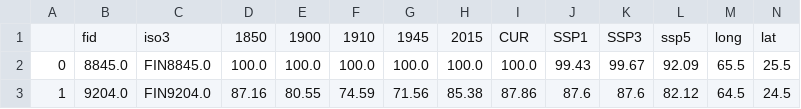
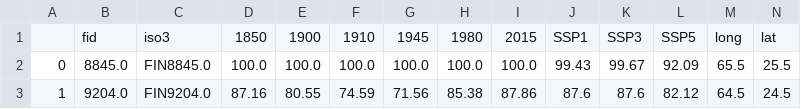
Before and after one commit to AhmedAhres/AhmedAhres.github.io, a CSV file: templates/dataset/pixel_energy.csv, drawn as a sheet; only a part is shown.

```diff
--- a/templates/dataset/pixel_energy.csv
+++ b/templates/dataset/pixel_energy.csv
@@ -1,2 +1,2 @@
-,fid,iso3,1850,1900,1910,1945,2015,CUR,SSP1,SSP3,ssp5,long,lat
+,fid,iso3,1850,1900,1910,1945,1980,2015,SSP1,SSP3,SSP5,long,lat
 0,8845.0,FIN8845.0,100.0,100.0,100.0,100.0,100.0,100.0,99.43,99.67,92.09,65.5,25.5
```
Also changed, not shown: 1 other file.
